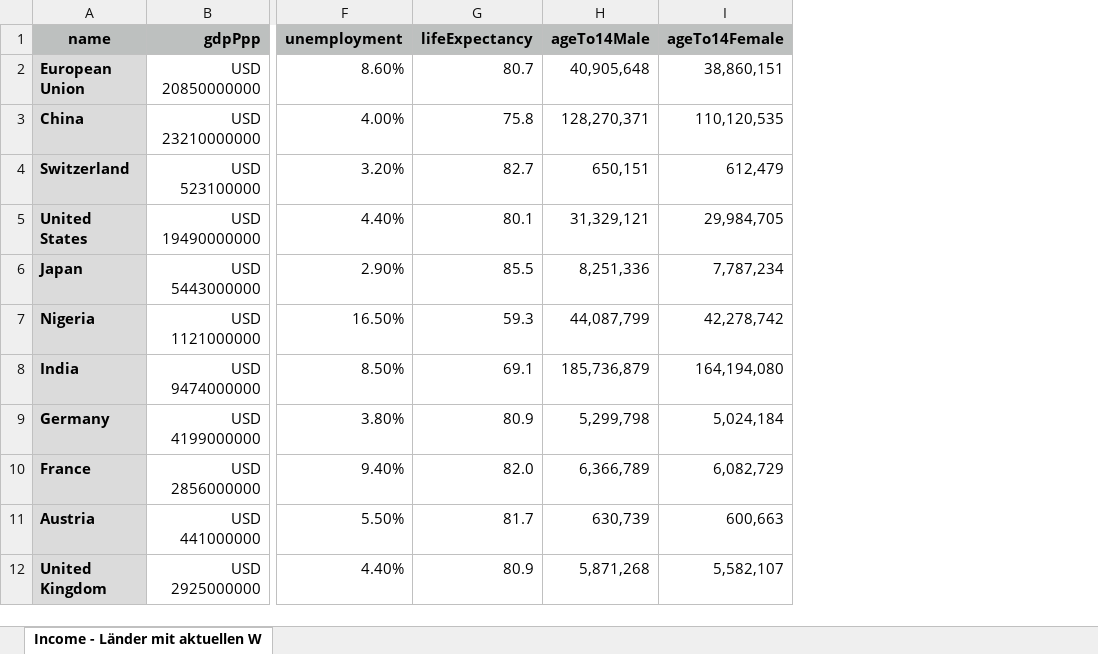
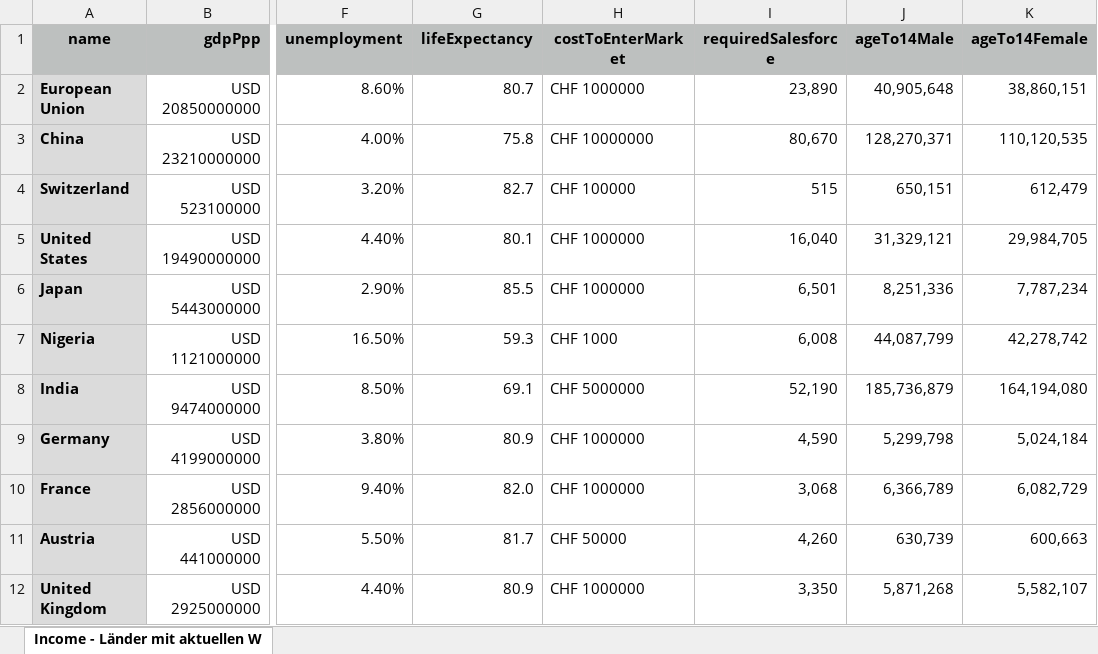
Before and after one commit to suesslt/epoc, an Excel workbook: src/main/resources/markets.xlsx, sheet Income - Länder mit aktuellen W, drawn as a sheet; only a part is shown, gaps mark what is left out; values as stored, in another font and other column widths than the file's, no borders; the diff names each change by its address in the sheet, - before the commit and + after, or states it on an @@ line.

```diff
--- a/src/main/resources/markets.xlsx (sheet Income - Länder mit aktuellen W)
+++ b/src/main/resources/markets.xlsx (sheet Income - Länder mit aktuellen W)
+column H (costToEnterMarket), rows 2-12: CHF 1000000 | CHF 10000000 | CHF 100000 | CHF 1000000 | CHF 1000000 | CHF 1000 | CHF 5000000 | CHF 1000000 | CHF 1000000 | CHF 50000 | CHF 1000000
+column I (requiredSalesforce), rows 2-12: 23,890 | 80,670 | 515 | 16,040 | 6,501 | 6,008 | 52,190 | 4,590 | 3,068 | 4,260 | 3,350
```
Also changed, not shown: 16 other files.
